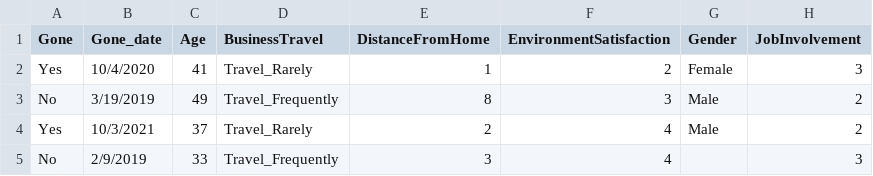
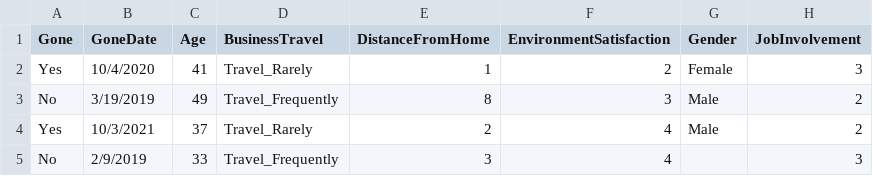
Before and after one commit to ashish-cell/BADM-211-FA21, a CSV file: Data/HR_Churn_cleaning.csv, drawn as a sheet; only a part is shown; the diff names each change by its address in the sheet, - before the commit and + after, or states it on an @@ line.

Commit message:
Update HR_Churn_cleaning.csv

```diff
--- a/Data/HR_Churn_cleaning.csv
+++ b/Data/HR_Churn_cleaning.csv
-B1: Gone_date
+B1: GoneDate
```
